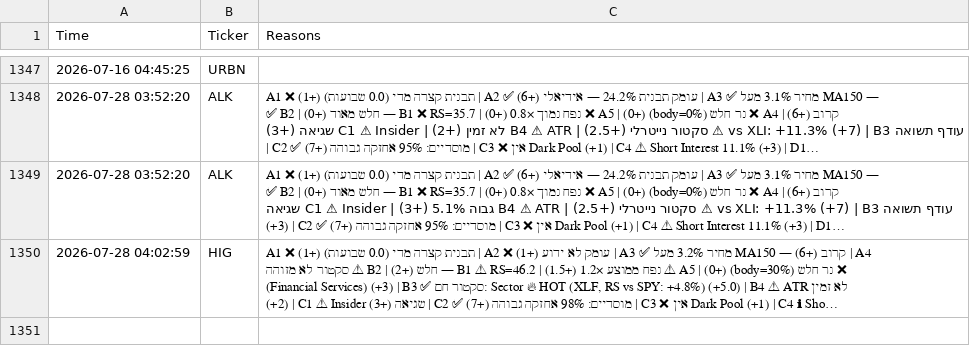
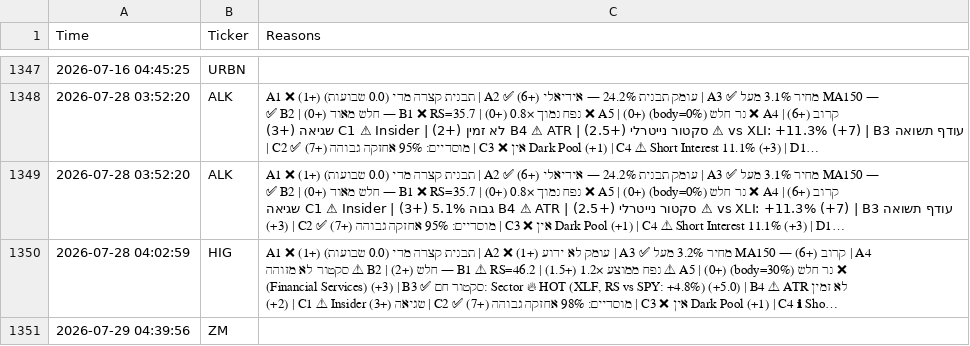
Before and after one commit to shakedazaria/stock-script-render, a CSV file: scanner_state/signals_log.csv, drawn as a sheet; only a part is shown, gaps mark what is left out; long unchanged cells end in …; the diff names each change by its address in the sheet, - before the commit and + after, or states it on an @@ line.

```diff
--- a/scanner_state/signals_log.csv
+++ b/scanner_state/signals_log.csv
+row 1351: 2026-07-29 04:39:56 | ZM
```
Also changed, not shown: scanner_state/performance_log.csv, 7 other files.
